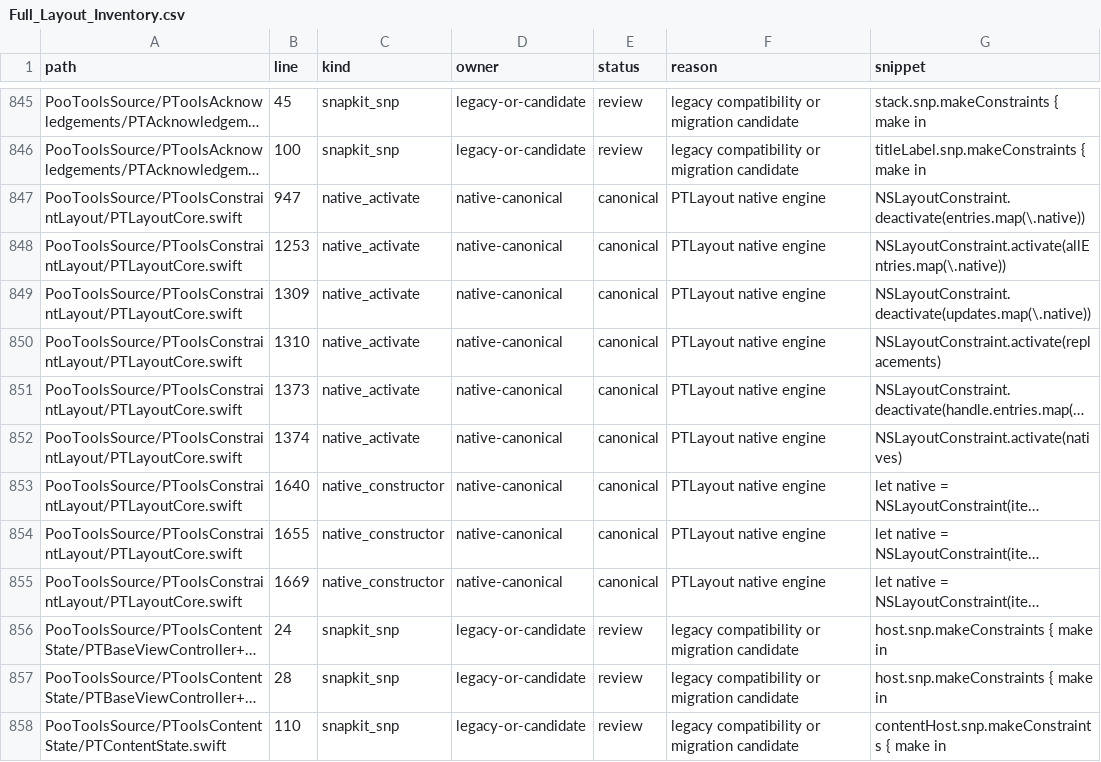
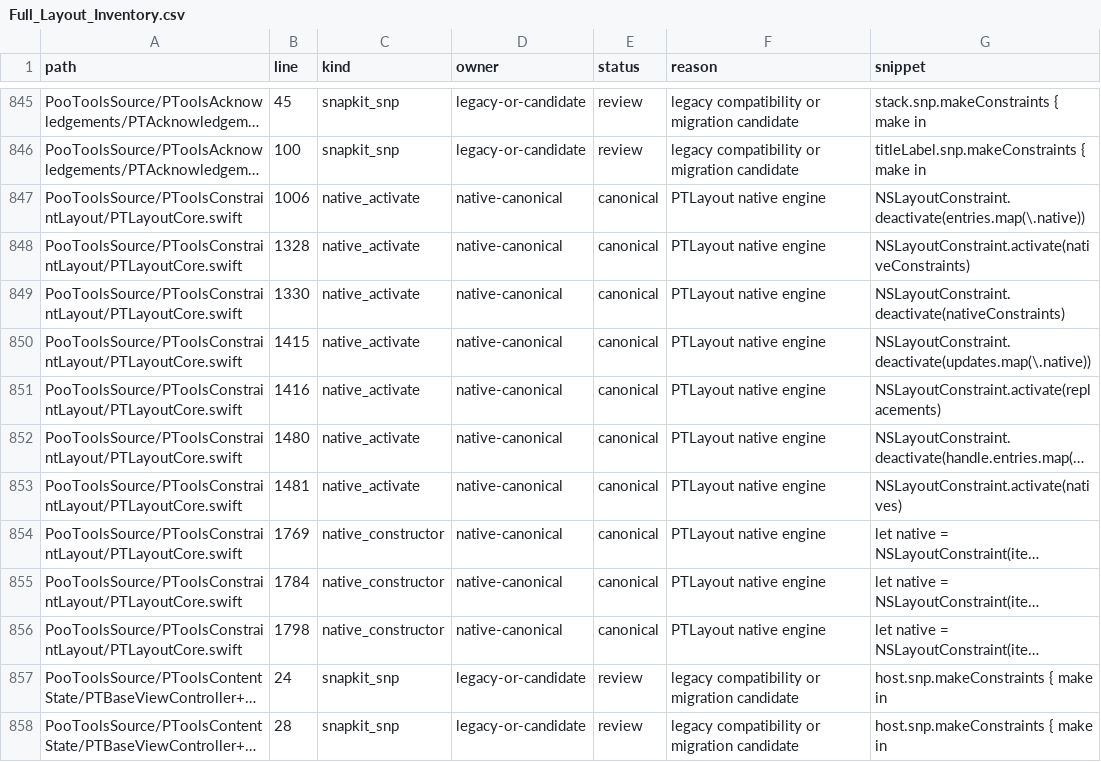
Before and after one commit to crazypoo/PTools, a CSV file: report/layout/Full_Layout_Inventory.csv, drawn as a sheet; only a part is shown, gaps mark what is left out; the shorter side is filled out with more unchanged rows; long unchanged cells end in …; addresses are those after the commit; the diff names each change by its address in the sheet, - before the commit and + after, or states it on an @@ line.

```diff
--- a/report/layout/Full_Layout_Inventory.csv
+++ b/report/layout/Full_Layout_Inventory.csv
-B847 (line): 947
+B847 (line): 1006
+row 848: PooToolsSource/PToolsConstraintLayout/PTLayoutCore.swift | 1328 | native_activate | native-canonical | canonical | PTLayout native engine | NSLayoutConstraint.activate(nativeConstraints)
-B849 (line): 1253
+B849 (line): 1330
-G849 (snippet): NSLayoutConstraint.activate(allEntries.map(\.native))
+G849 (snippet): NSLayoutConstraint.deactivate(nativeConstraints)
-B850 (line): 1309
+B850 (line): 1415
-B851 (line): 1310
+B851 (line): 1416
-B852 (line): 1373
+B852 (line): 1480
-B853 (line): 1374
+B853 (line): 1481
-B854 (line): 1640
+B854 (line): 1769
-B855 (line): 1655
+B855 (line): 1784
-B856 (line): 1669
+B856 (line): 1798
```
Also changed, not shown: 28 other files.
